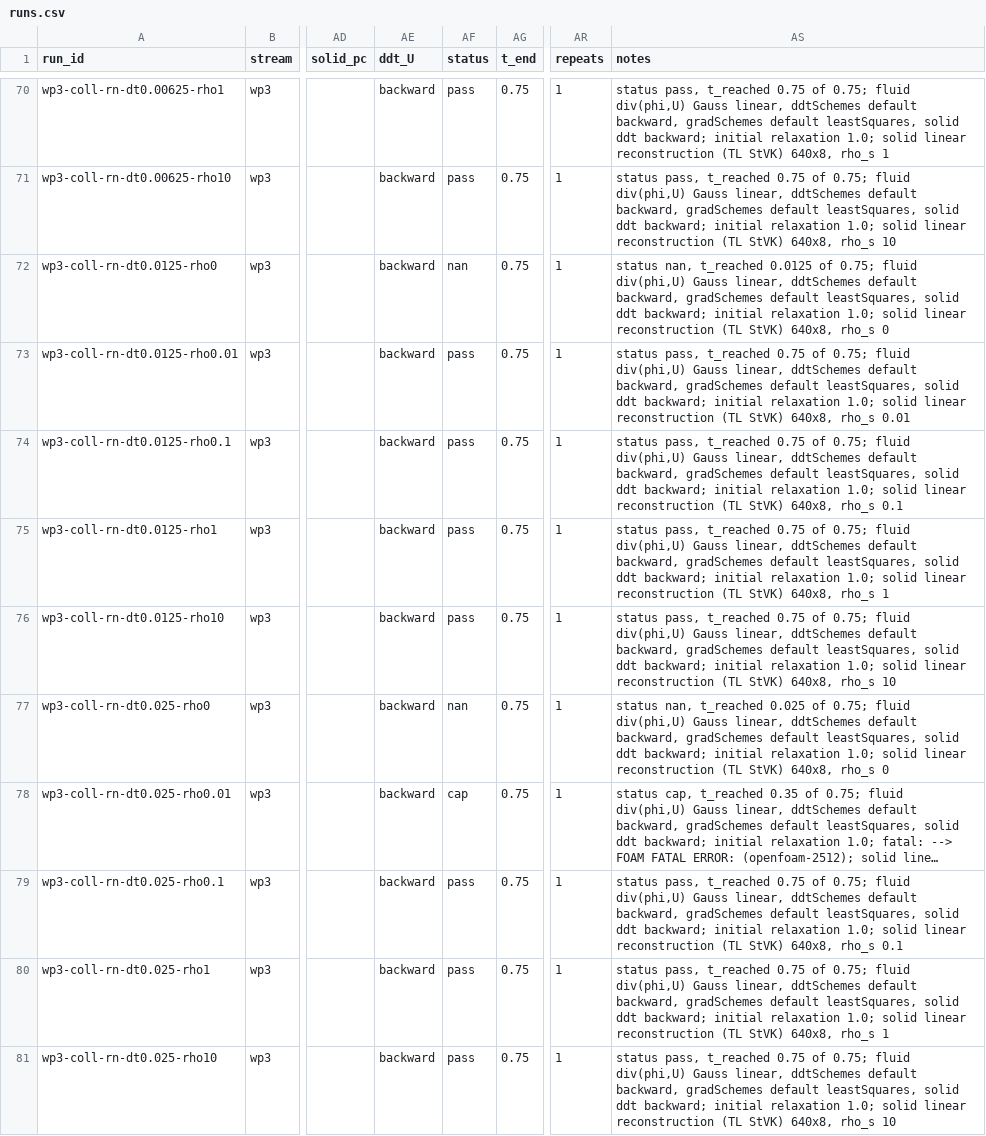
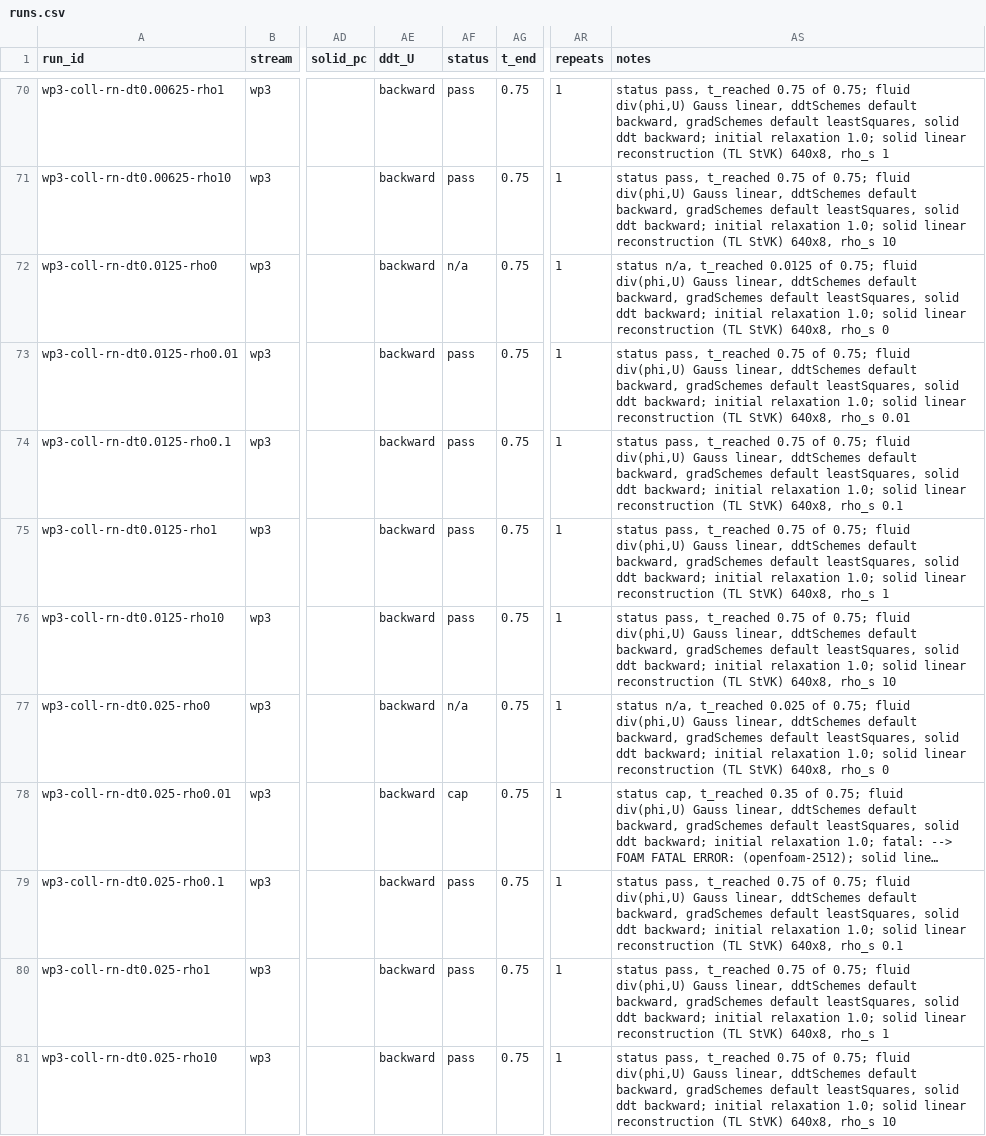
Before and after one commit to philipcardiff/paper-monolithic-fsi, a CSV file: paper-data/campaign/wp3/3b/runs.csv, drawn as a sheet; only a part is shown, gaps mark what is left out; long unchanged cells end in …; the diff covers the shown part only; the diff names each change by its address in the sheet, - before the commit and + after, or states it on an @@ line.

```diff
--- a/paper-data/campaign/wp3/3b/runs.csv
+++ b/paper-data/campaign/wp3/3b/runs.csv
-AF72 (status): nan
+AF72 (status): n/a
-AS72 (notes): status nan, t_reached 0.0125…
+AS72 (notes): status n/a, t_reached 0.0125…
-AF77 (status): nan
+AF77 (status): n/a
-AS77 (notes): status nan, t_reached 0.025…
+AS77 (notes): status n/a, t_reached 0.025…
```
Also changed, not shown: 24 edited cells elsewhere in this file, paper-data/campaign/wp3/3b/qois.csv, 51 other files.
